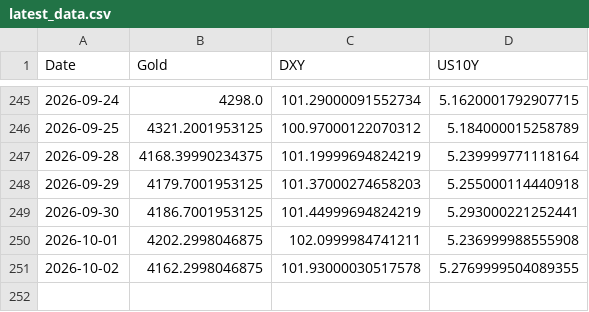
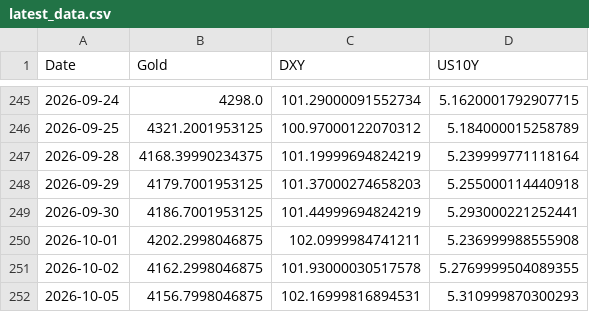
Before and after one commit to Marketing-fb/gold-ai-server, a CSV file: latest_data.csv, drawn as a sheet; only a part is shown, gaps mark what is left out; the diff names each change by its address in the sheet, - before the commit and + after, or states it on an @@ line.

```diff
--- a/latest_data.csv
+++ b/latest_data.csv
+row 252: 2026-10-05 | 4156.7998046875 | 102.16999816894531 | 5.310999870300293
```
